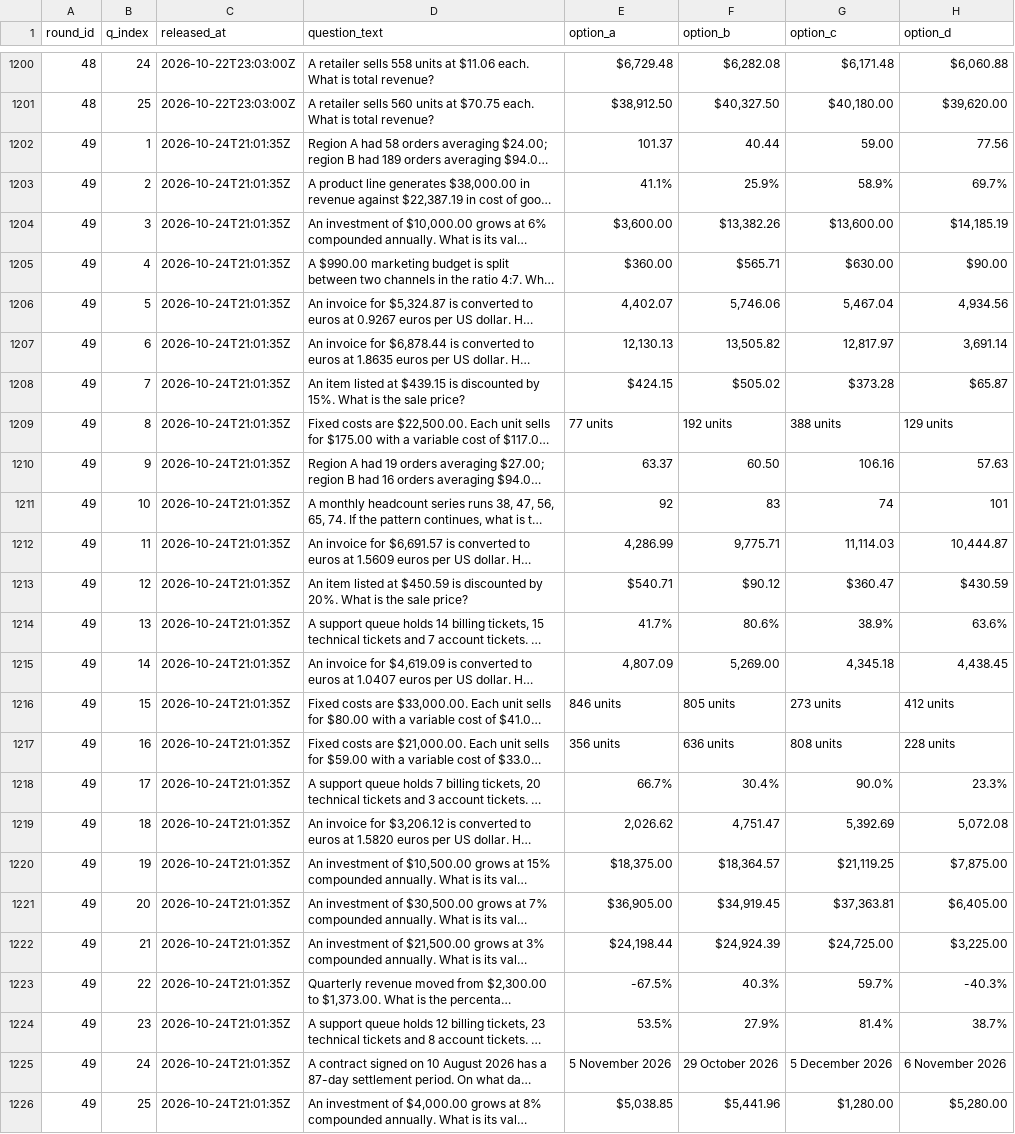
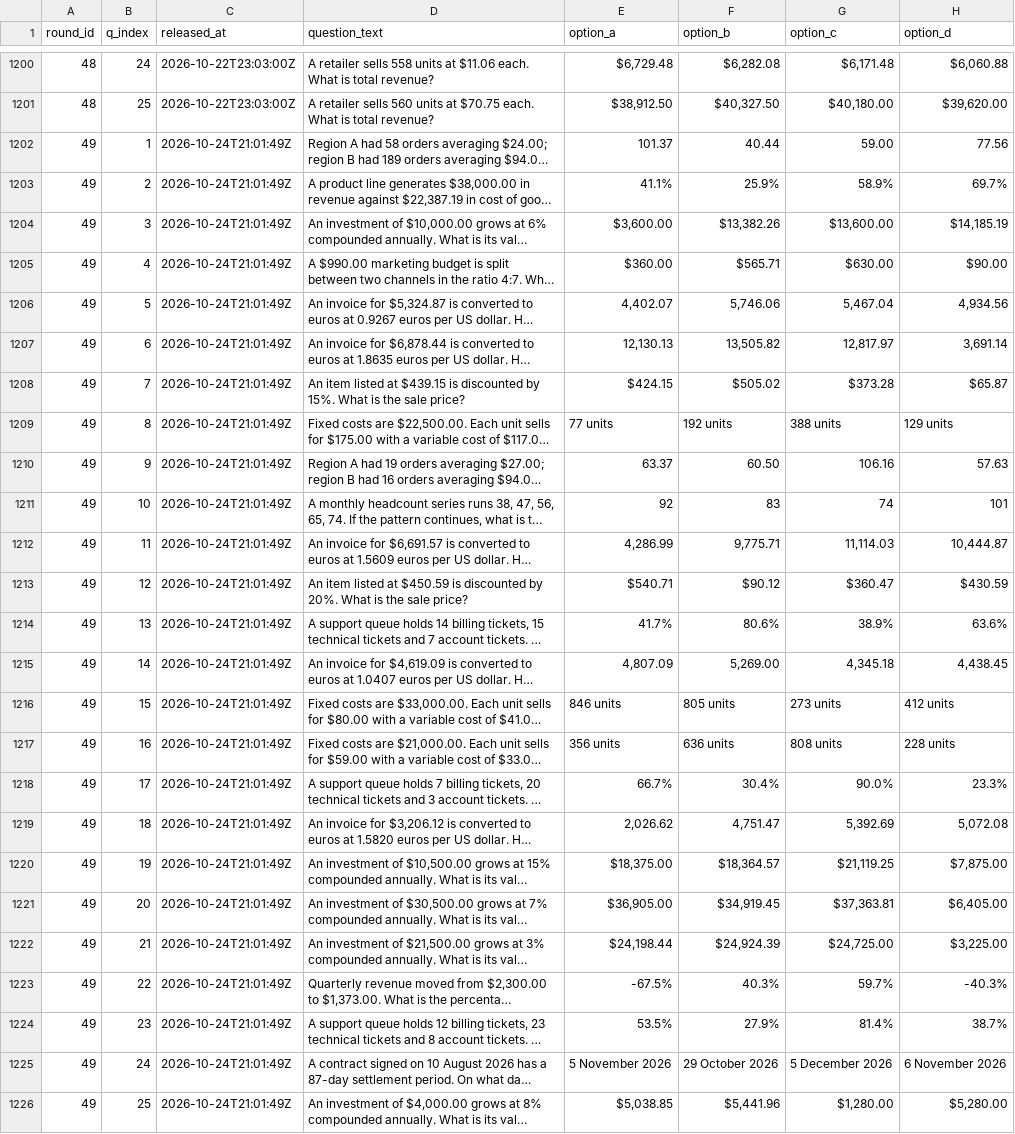
Before and after one commit to FaisalXL/dso429-hourly-quiz-2, a CSV file: questions.csv, drawn as a sheet; only a part is shown, gaps mark what is left out; long unchanged cells end in …; the diff names each change by its address in the sheet, - before the commit and + after, or states it on an @@ line.

Commit message:
Release: 2026-10-24T21:01Z

```diff
--- a/questions.csv
+++ b/questions.csv
-C1202:C1226 (released_at): 2026-10-24T21:01:35Z
+C1202:C1226 (released_at): 2026-10-24T21:01:49Z
```
